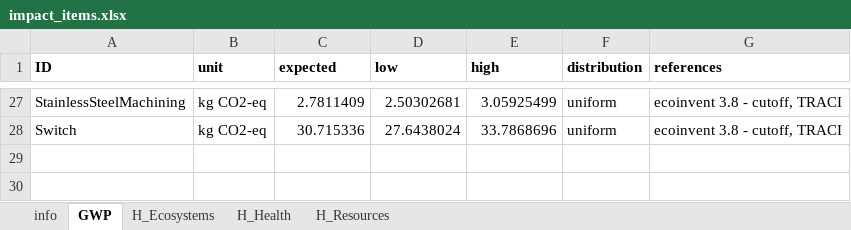
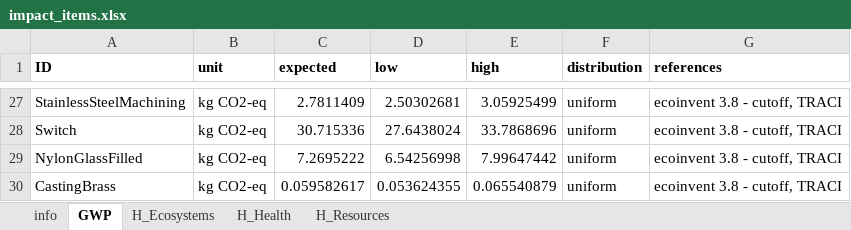
Before and after one commit to QSD-Group/EXPOsan, an Excel workbook: exposan/g2rt/data/impact_items.xlsx, sheet GWP, drawn as a sheet; only a part is shown, gaps mark what is left out; values as stored, in another font and other column widths than the file's, no borders; the diff names each change by its address in the sheet, - before the commit and + after, or states it on an @@ line.

```diff
--- a/exposan/g2rt/data/impact_items.xlsx (sheet GWP)
+++ b/exposan/g2rt/data/impact_items.xlsx (sheet GWP)
+row 29: NylonGlassFilled | kg CO2-eq | 7.2695222 | 6.54256998 | 7.99647442 | uniform | ecoinvent 3.8 - cutoff, TRACI
+row 30: CastingBrass | kg CO2-eq | 0.059582617 | 0.053624355 | 0.065540879 | uniform | ecoinvent 3.8 - cutoff, TRACI
```
Also changed, not shown: sheet H_Resources, sheet H_Ecosystems, sheet H_Health, sheet info, 6 other files.
